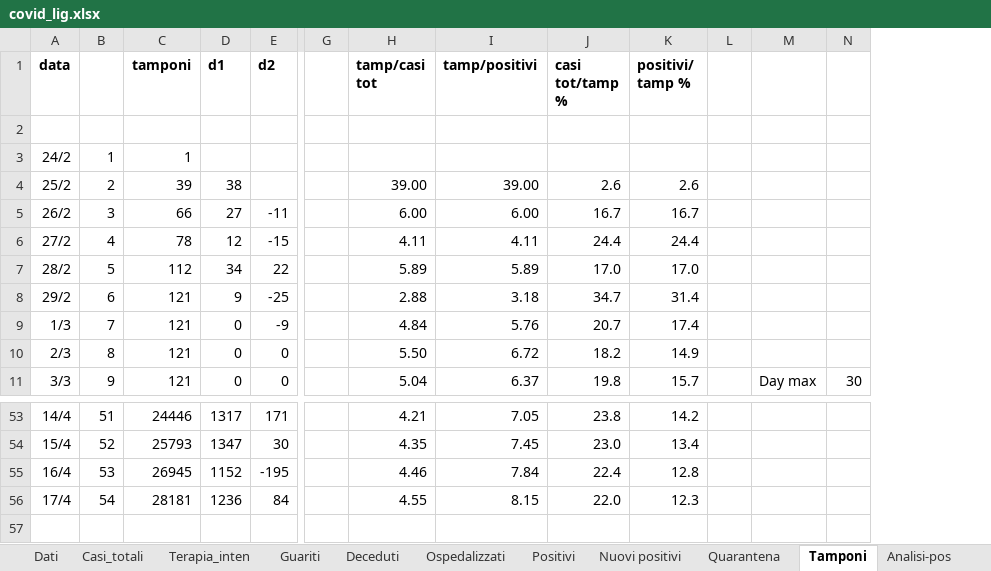
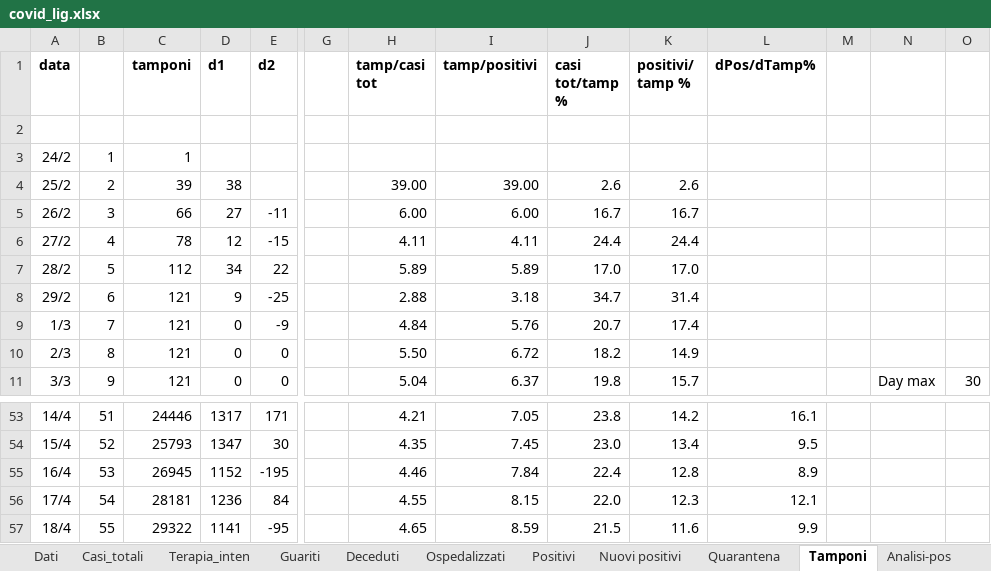
Before and after one commit to mattecarpa/Covid19, an Excel workbook: covid_lig.xlsx, sheet Tamponi, drawn as a sheet; only a part is shown, gaps mark what is left out; values as stored, in another font and other column widths than the file's, no borders; charts and pictures not drawn; rows hold the shown columns only; the diff names each change by its address in the sheet, - before the commit and + after, or states it on an @@ line.

```diff
--- a/covid_lig.xlsx (sheet Tamponi)
+++ b/covid_lig.xlsx (sheet Tamponi)
+column L (dPos/dTamp%), rows 53-56: 16.1 | 9.5 | 8.9 | 12.1
+row 57: 18/4 | 55 | 29322 | 1141 | -95 |  | 4.65 | 8.59 | 21.5 | 11.6 | 9.9
```
Also changed, not shown: sheet Analisi-dead (2), sheet Analisi-pos, sheet Analisi-nuovi-pos (2), sheet Dati, sheet R0, sheet Guariti, 10 more sheets, other sheet tabs, formulas that keep their value, charts or pictures, covid_ita.xlsx.
